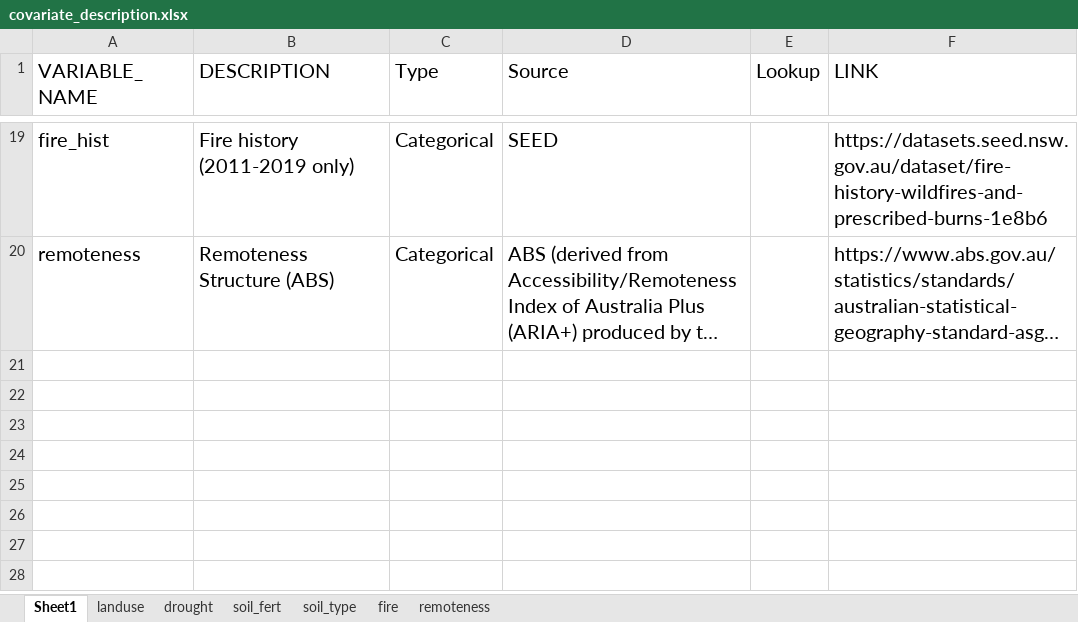
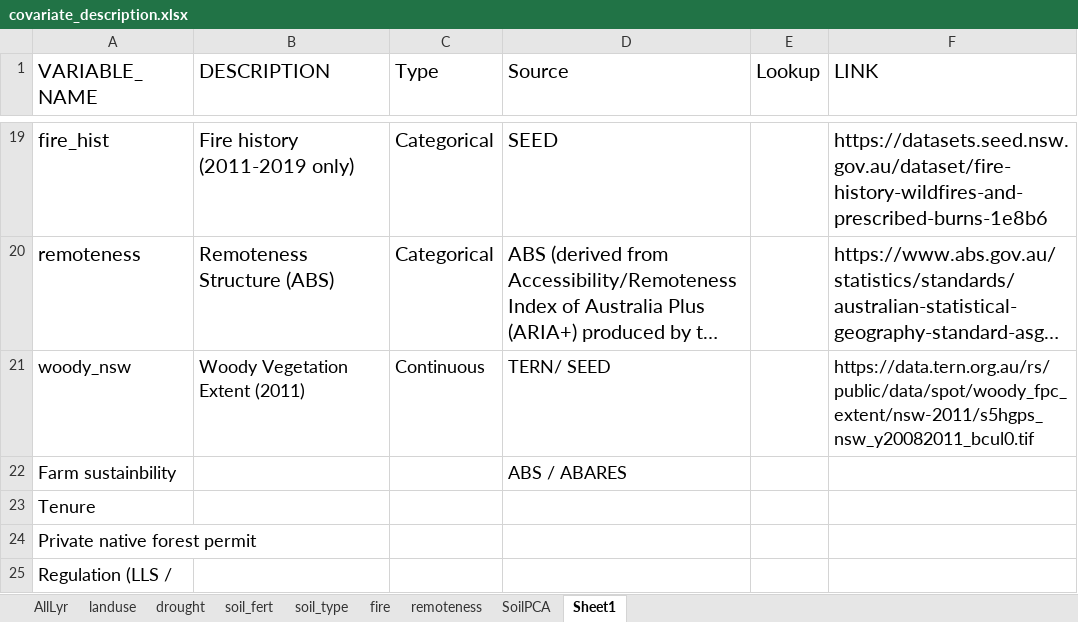
Before and after one commit to nsw-koala-habitat-loss/risk-model-covariates, an Excel workbook: covariate_description.xlsx, sheet Sheet1, drawn as a sheet; only a part is shown, gaps mark what is left out; long unchanged cells end in …; values as stored, in another font and other column widths than the file's, no borders; the diff names each change by its address in the sheet, - before the commit and + after, or states it on an @@ line.

Commit message:
Updated All Layer sheet to include all cov from DAGs and added SoilPCA layers.

```diff
--- a/covariate_description.xlsx (sheet Sheet1)
+++ b/covariate_description.xlsx (sheet Sheet1)
+sheet tab: AllLyr
+sheet tab: SoilPCA
@@ sheet tab order changed: AllLyr | landuse | drought | soil_fert | soil_type | fire | remoteness | SoilPCA | Sheet1 @@
+row 21: woody_nsw | Woody Vegetation Extent (2011) | Continuous | TERN/ SEED |  | https://data.tern.org.au/rs/public/data/spot/woody_fpc_extent/nsw-2011/s5hgps_nsw_y20082011_bcul0.tif
+row 22: Farm sustainbility |  |  | ABS / ABARES
+row 23: Tenure
+row 24: Private native forest permit
+row 25: Regulation (LLS /
```
